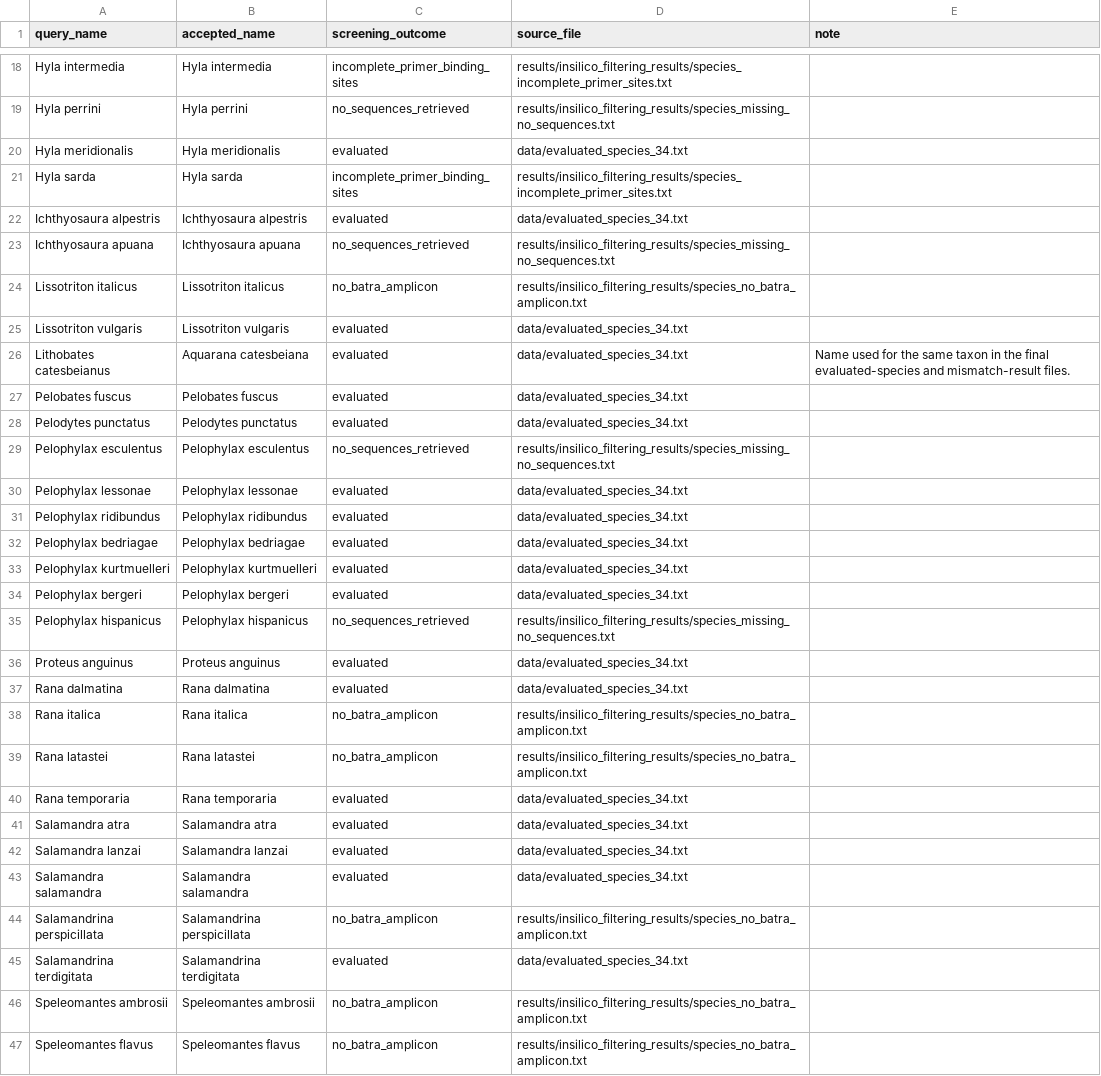
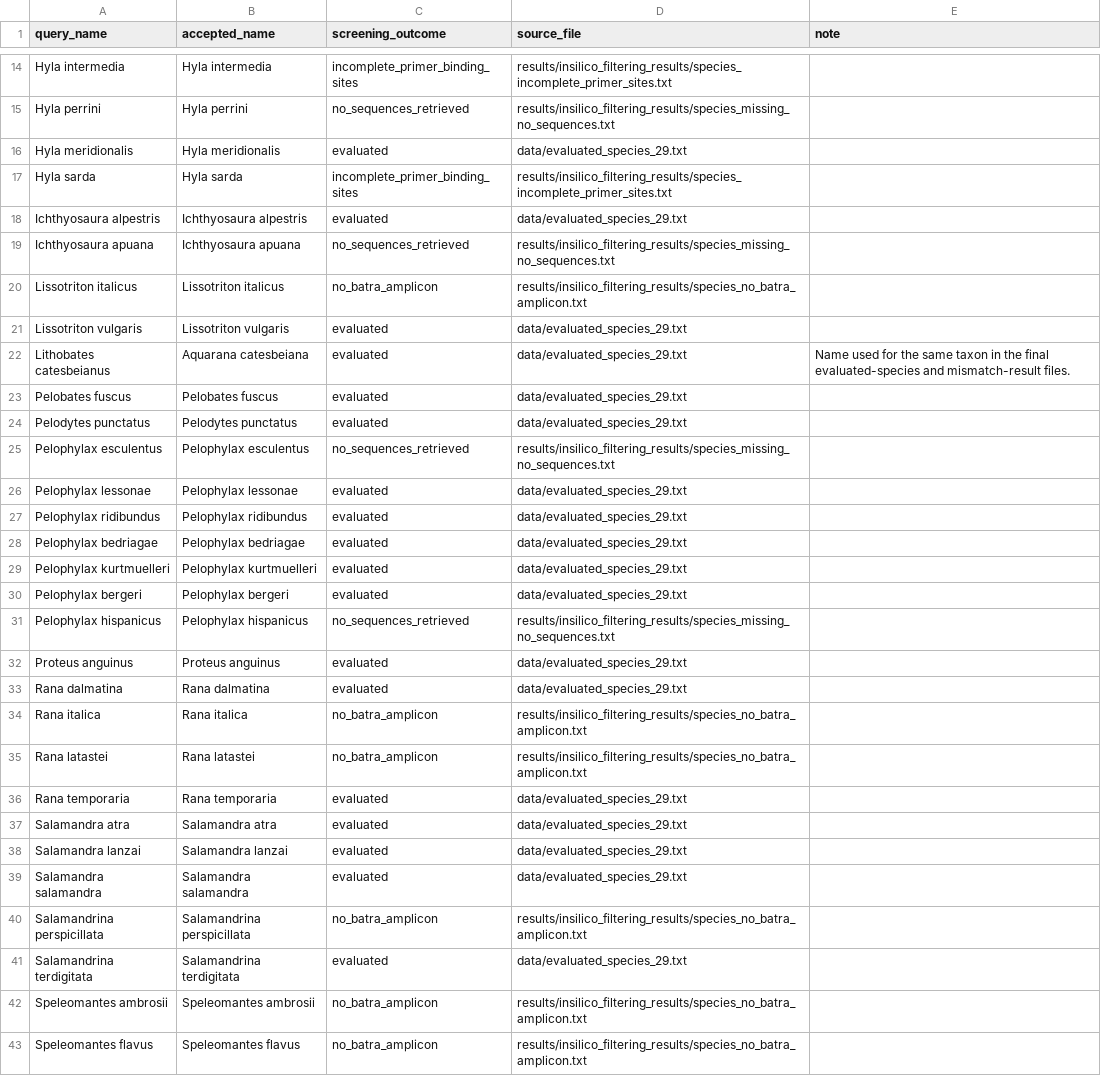
Before and after one commit to leonardogirlanda-unifi2026/batra-italy-mismatch, a TSV file: results/species_screening_summary.tsv, drawn as a sheet; only a part is shown, gaps mark what is left out; the diff covers the shown part only.

Commit message:
Update Italy-scope review tables

```diff
--- a/results/species_screening_summary.tsv
+++ b/results/species_screening_summary.tsv
@@ -19,28 +15,28 @@ Hyla intermedia	Hyla intermedia	incomplete_primer_binding_sites	results/insilico
 Hyla perrini	Hyla perrini	no_sequences_retrieved	results/insilico_filtering_results/species_missing_no_sequences.txt	
-Hyla meridionalis	Hyla meridionalis	evaluated	data/evaluated_species_34.txt	
+Hyla meridionalis	Hyla meridionalis	evaluated	data/evaluated_species_29.txt	
 Hyla sarda	Hyla sarda	incomplete_primer_binding_sites	results/insilico_filtering_results/species_incomplete_primer_sites.txt	
-Ichthyosaura alpestris	Ichthyosaura alpestris	evaluated	data/evaluated_species_34.txt	
+Ichthyosaura alpestris	Ichthyosaura alpestris	evaluated	data/evaluated_species_29.txt	
 Ichthyosaura apuana	Ichthyosaura apuana	no_sequences_retrieved	results/insilico_filtering_results/species_missing_no_sequences.txt	
 Lissotriton italicus	Lissotriton italicus	no_batra_amplicon	results/insilico_filtering_results/species_no_batra_amplicon.txt	
-Lissotriton vulgaris	Lissotriton vulgaris	evaluated	data/evaluated_species_34.txt	
-Lithobates catesbeianus	Aquarana catesbeiana	evaluated	data/evaluated_species_34.txt	Name used for the same taxon in the final evaluated-species and mismatch-result files.
-Pelobates fuscus	Pelobates fuscus	evaluated	data/evaluated_species_34.txt	
-Pelodytes punctatus	Pelodytes punctatus	evaluated	data/evaluated_species_34.txt	
+Lissotriton vulgaris	Lissotriton vulgaris	evaluated	data/evaluated_species_29.txt	
+Lithobates catesbeianus	Aquarana catesbeiana	evaluated	data/evaluated_species_29.txt	Name used for the same taxon in the final evaluated-species and mismatch-result files.
+Pelobates fuscus	Pelobates fuscus	evaluated	data/evaluated_species_29.txt	
+Pelodytes punctatus	Pelodytes punctatus	evaluated	data/evaluated_species_29.txt	
 Pelophylax esculentus	Pelophylax esculentus	no_sequences_retrieved	results/insilico_filtering_results/species_missing_no_sequences.txt	
-Pelophylax lessonae	Pelophylax lessonae	evaluated	data/evaluated_species_34.txt	
-Pelophylax ridibundus	Pelophylax ridibundus	evaluated	data/evaluated_species_34.txt	
-Pelophylax bedriagae	Pelophylax bedriagae	evaluated	data/evaluated_species_34.txt	
-Pelophylax kurtmuelleri	Pelophylax kurtmuelleri	evaluated	data/evaluated_species_34.txt	
-Pelophylax bergeri	Pelophylax bergeri	evaluated	data/evaluated_species_34.txt	
+Pelophylax lessonae	Pelophylax lessonae	evaluated	data/evaluated_species_29.txt	
+Pelophylax ridibundus	Pelophylax ridibundus	evaluated	data/evaluated_species_29.txt	
+Pelophylax bedriagae	Pelophylax bedriagae	evaluated	data/evaluated_species_29.txt	
+Pelophylax kurtmuelleri	Pelophylax kurtmuelleri	evaluated	data/evaluated_species_29.txt	
+Pelophylax bergeri	Pelophylax bergeri	evaluated	data/evaluated_species_29.txt	
 Pelophylax hispanicus	Pelophylax hispanicus	no_sequences_retrieved	results/insilico_filtering_results/species_missing_no_sequences.txt	
-Proteus anguinus	Proteus anguinus	evaluated	data/evaluated_species_34.txt	
-Rana dalmatina	Rana dalmatina	evaluated	data/evaluated_species_34.txt	
+Proteus anguinus	Proteus anguinus	evaluated	data/evaluated_species_29.txt	
+Rana dalmatina	Rana dalmatina	evaluated	data/evaluated_species_29.txt	
 Rana italica	Rana italica	no_batra_amplicon	results/insilico_filtering_results/species_no_batra_amplicon.txt	
 Rana latastei	Rana latastei	no_batra_amplicon	results/insilico_filtering_results/species_no_batra_amplicon.txt	
-Rana temporaria	Rana temporaria	evaluated	data/evaluated_species_34.txt	
-Salamandra atra	Salamandra atra	evaluated	data/evaluated_species_34.txt	
-Salamandra lanzai	Salamandra lanzai	evaluated	data/evaluated_species_34.txt	
-Salamandra salamandra	Salamandra salamandra	evaluated	data/evaluated_species_34.txt	
+Rana temporaria	Rana temporaria	evaluated	data/evaluated_species_29.txt	
+Salamandra atra	Salamandra atra	evaluated	data/evaluated_species_29.txt	
+Salamandra lanzai	Salamandra lanzai	evaluated	data/evaluated_species_29.txt	
+Salamandra salamandra	Salamandra salamandra	evaluated	data/evaluated_species_29.txt	
 Salamandrina perspicillata	Salamandrina perspicillata	no_batra_amplicon	results/insilico_filtering_results/species_no_batra_amplicon.txt	
-Salamandrina terdigitata	Salamandrina terdigitata	evaluated	data/evaluated_species_34.txt	
+Salamandrina terdigitata	Salamandrina terdigitata	evaluated	data/evaluated_species_29.txt	
 Speleomantes ambrosii	Speleomantes ambrosii	no_batra_amplicon	results/insilico_filtering_results/species_no_batra_amplicon.txt	
```
Also changed, not shown: 5 removed rows and 11 edited cells elsewhere in this file, 2 other files.
